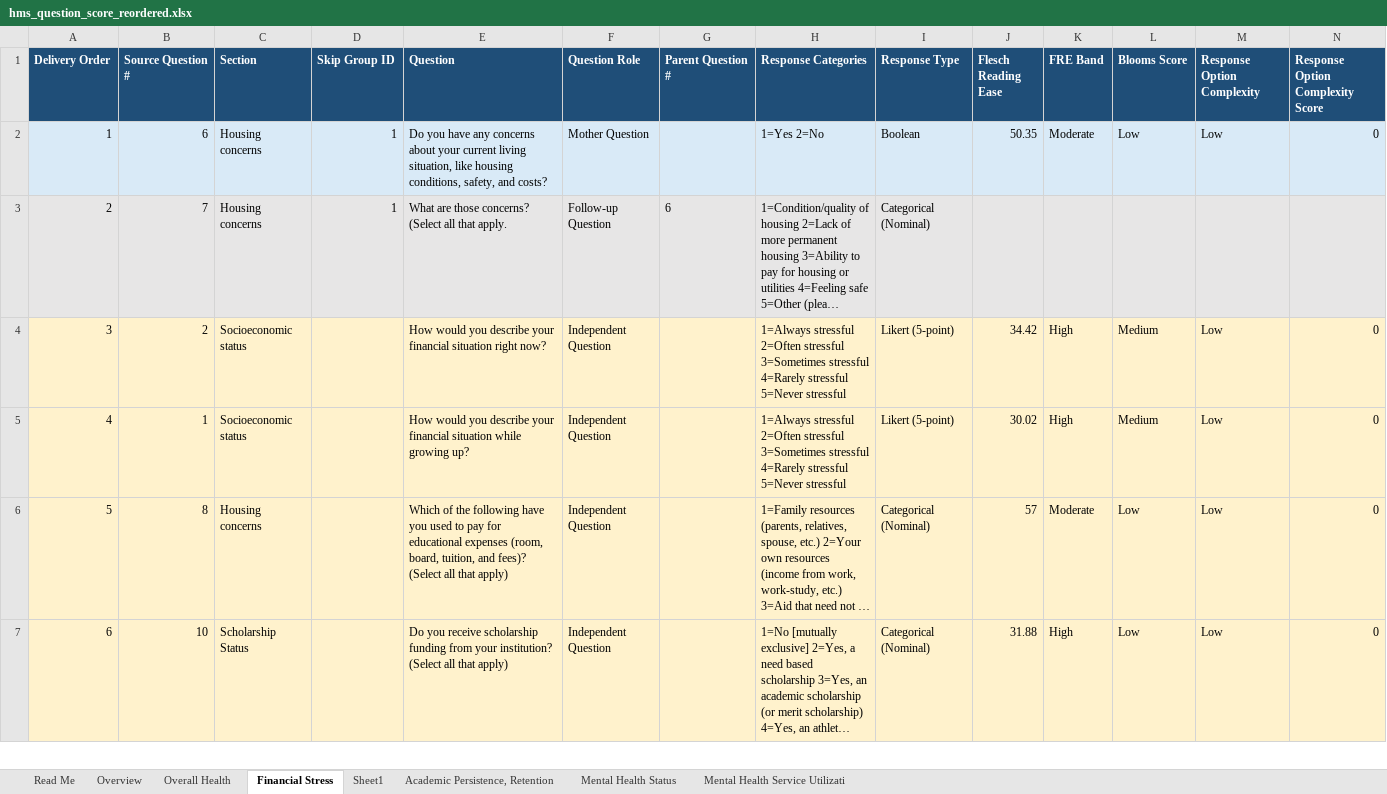
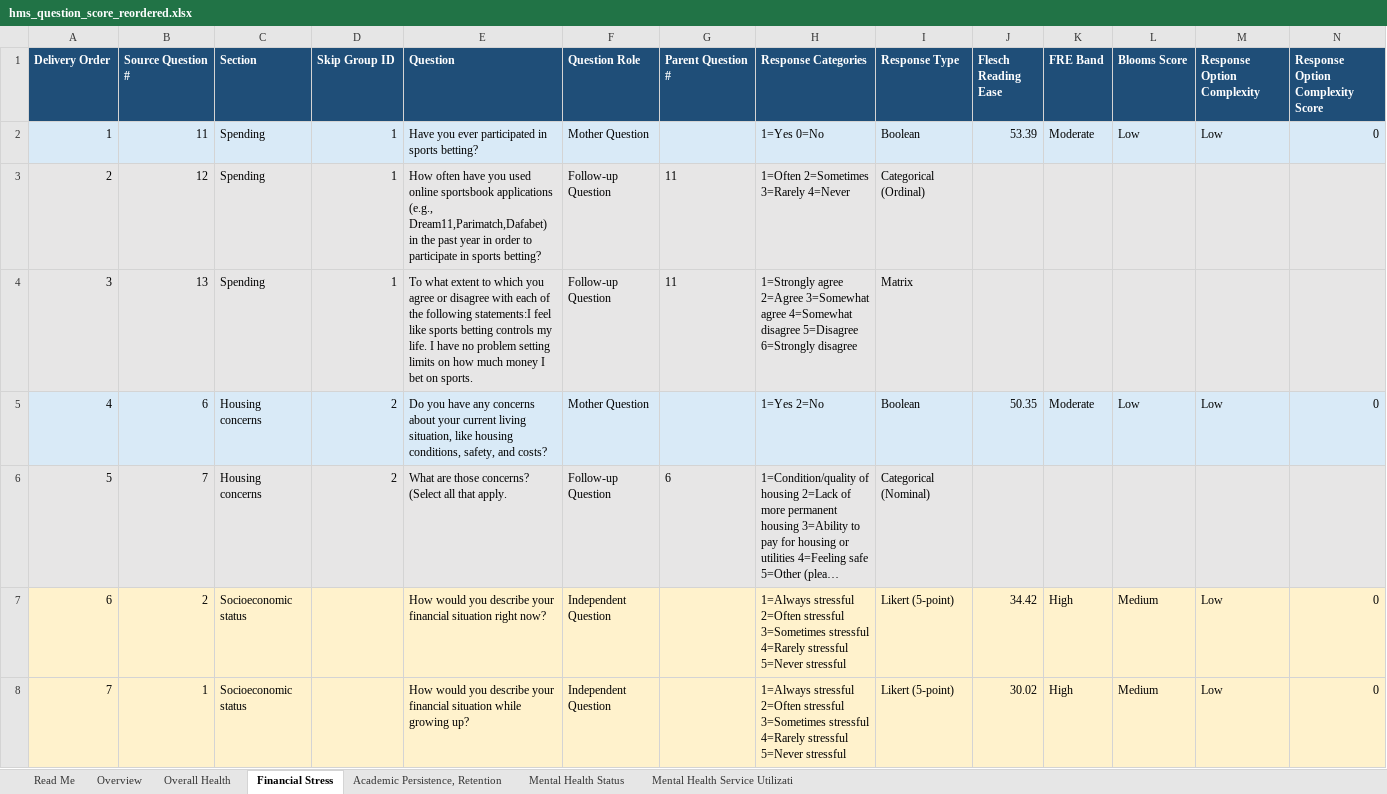
Before and after one commit to jovishacurlie22/Experiment2, an Excel workbook: SurveyQuestions/outputs/hms_question_score_reordered.xlsx, sheet Financial Stress, drawn as a sheet; only a part is shown; the shorter side is filled out with more unchanged rows; long unchanged cells end in …; values as stored, in another font and other column widths than the file's, no borders; addresses are those after the commit; rows hold the shown columns only; the diff names each change by its address in the sheet, - before the commit and + after, or states it on an @@ line.

Commit message:
removed sheet1

```diff
--- a/SurveyQuestions/outputs/hms_question_score_reordered.xlsx (sheet Financial Stress)
+++ b/SurveyQuestions/outputs/hms_question_score_reordered.xlsx (sheet Financial Stress)
-sheet tab: Sheet1
+row 2: 1 | 11 | Spending | 1 | Have you ever participated in sports betting? | Mother Question |  | 1=Yes 0=No | Boolean | 53.39 | Moderate | Low | Low | 0
+row 3: 2 | 12 | Spending | 1 | How often have you used online sportsbook applications (e.g., Dream11,Parimatch,Dafabet) in the past year in order to participate in sports betting? | Follow-up Question | 11 | 1=Often 2=Sometimes 3=Rarely 4=Never | Categorical (Ordinal)
+row 4: 3 | 13 | Spending | 1 | To what extent to which you agree or disagree with each of the following statements:I feel like sports betting controls my life. I have no problem setting limits on how much money I bet on sports. | Follow-up Question | 11 | 1=Strongly agree 2=Agree 3=Somewhat agree 4=Somewhat disagree 5=Disagree 6=Strongly disagree | Matrix
@@ column A (Delivery Order) renumbered from row 5 down @@
-D5:D6 (Skip Group ID): 1
+D5:D6 (Skip Group ID): 2
```
Also changed, not shown: sheet Overview, sheet Read Me, SurveyQuestions/csvs/hms_survey.xlsx, SurveyQuestions/outputs/MECAMH_question_score.xlsx, 4 other files.
